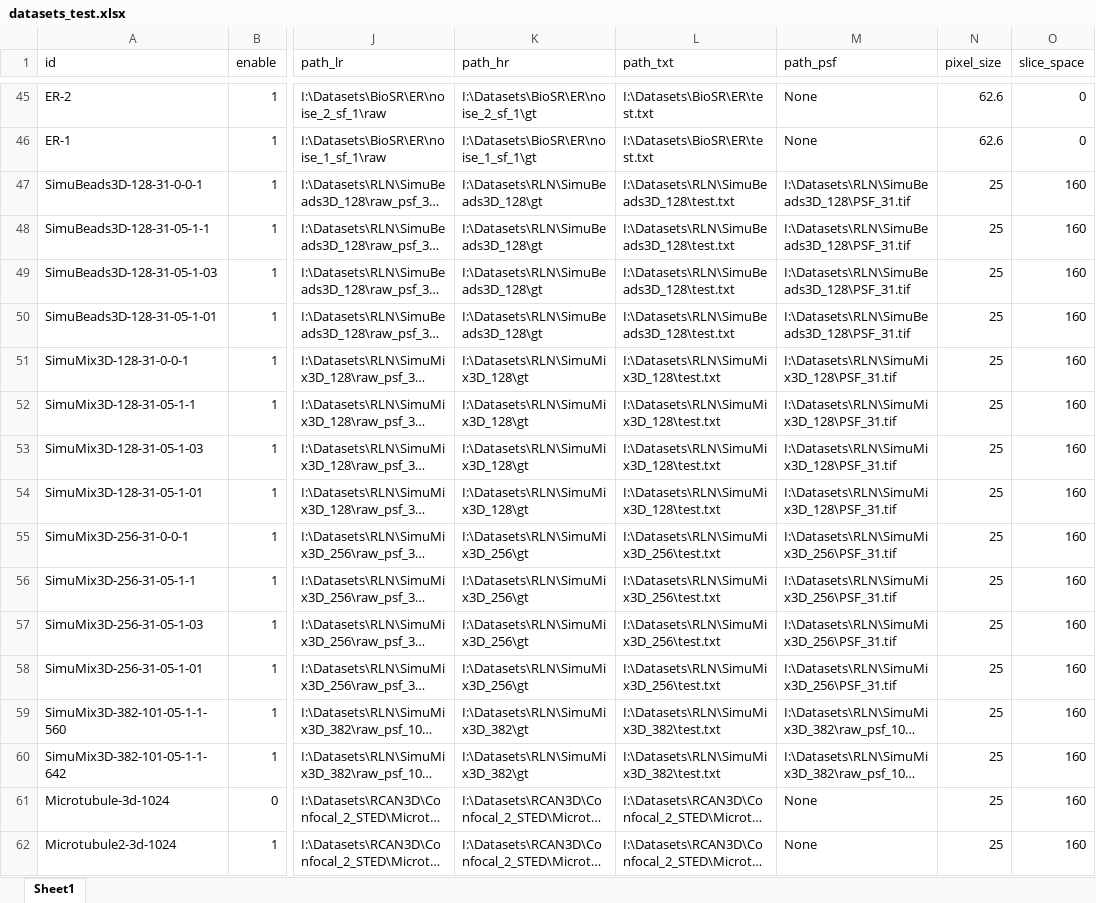
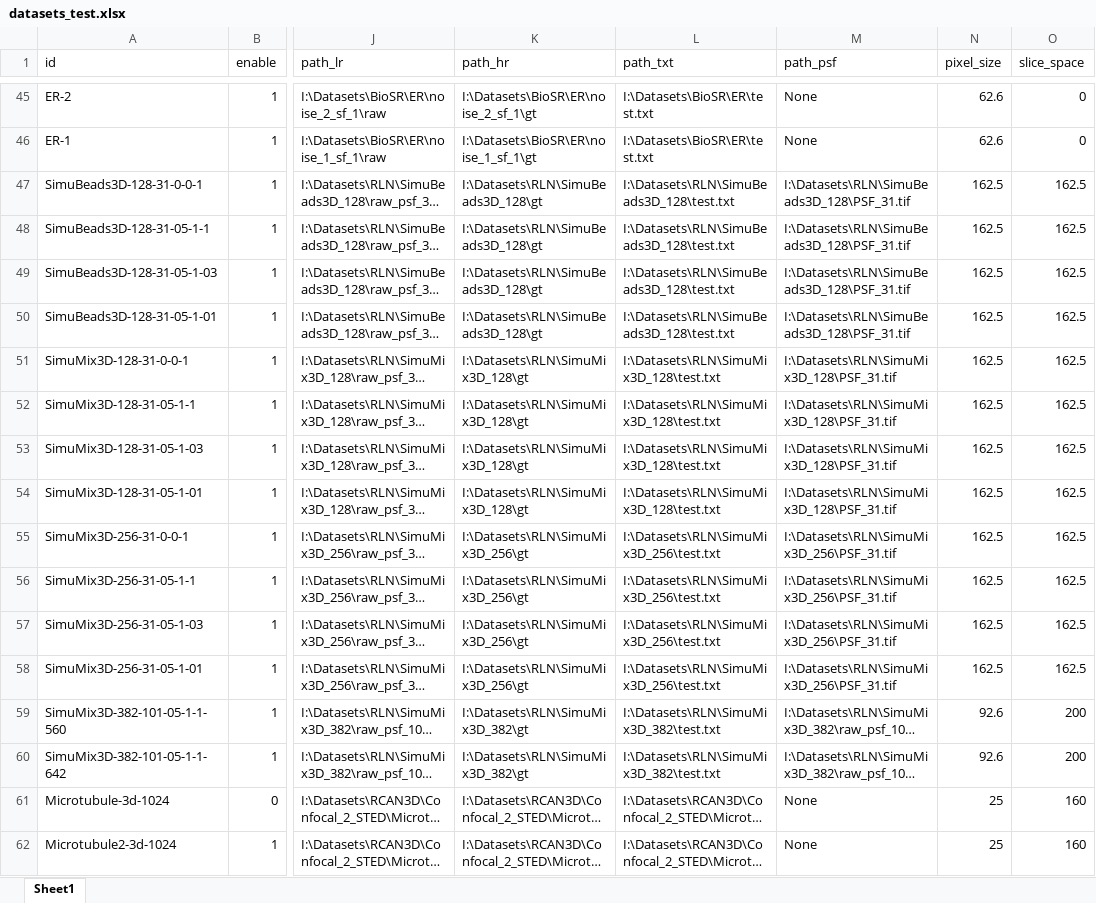
Before and after one commit to qiqi-lu/kldeconv, an Excel workbook: datasets_test.xlsx, sheet Sheet1, drawn as a sheet; only a part is shown, gaps mark what is left out; long unchanged cells end in …; values as stored, in another font and other column widths than the file's, no borders; conditional formats not drawn; the diff names each change by its address in the sheet, - before the commit and + after, or states it on an @@ line.

```diff
--- a/datasets_test.xlsx (sheet Sheet1)
+++ b/datasets_test.xlsx (sheet Sheet1)
-N47:N58 (pixel_size): 25
+N47:N58 (pixel_size): 162.5
-O47:O58 (slice_space): 160
+O47:O58 (slice_space): 162.5
-N59:N60 (pixel_size): 25
+N59:N60 (pixel_size): 92.6
-O59:O60 (slice_space): 160
+O59:O60 (slice_space): 200
```
Also changed, not shown: 23 other files.
